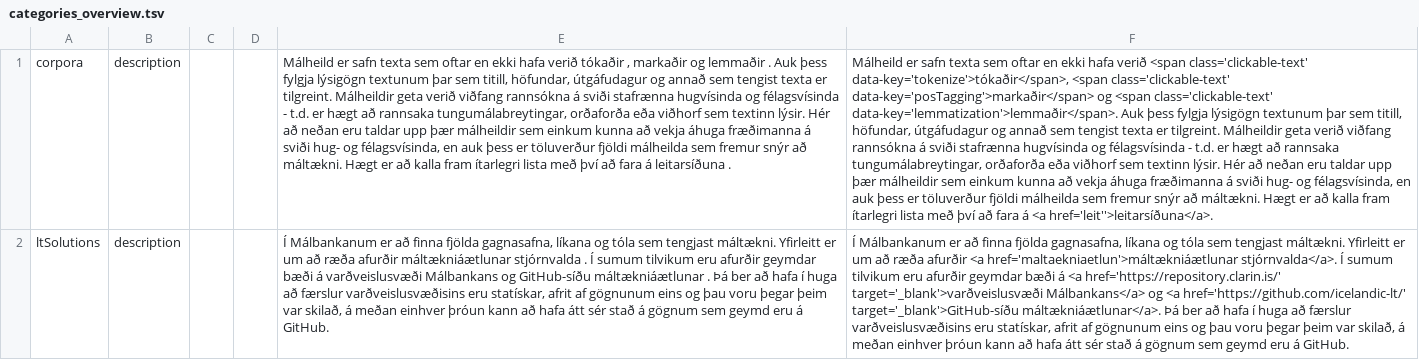
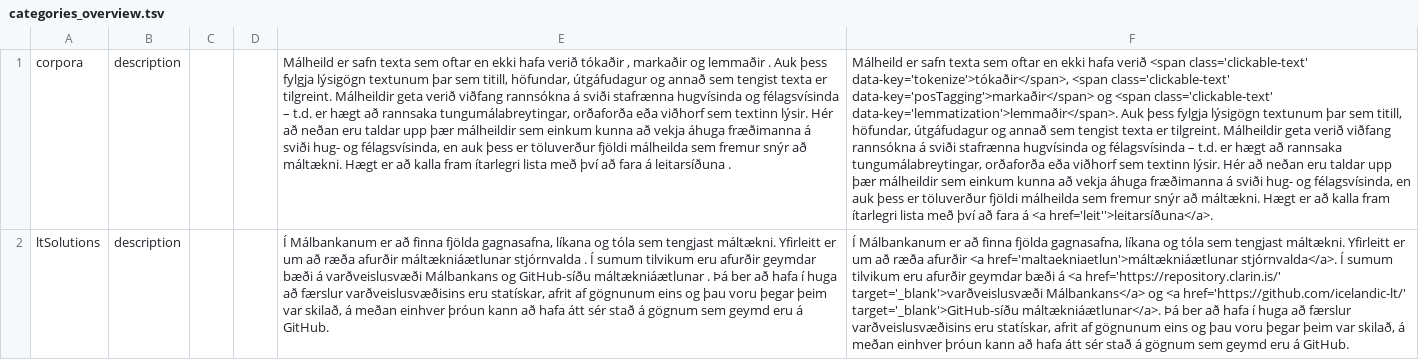
Before and after one commit to stofnun-arna-magnussonar/malbankinn-frontend-2, a TSV file: tmp/categories_overview.tsv, drawn as a sheet; the diff names each change by its address in the sheet, - before the commit and + after, or states it on an @@ line.

```diff
--- a/tmp/categories_overview.tsv
+++ b/tmp/categories_overview.tsv
-E1: …og félagsvísinda - t.d. er…
+E1: …og félagsvísinda – t.d. er…
-F1: …og félagsvísinda - t.d. er…
+F1: …og félagsvísinda – t.d. er…
```
